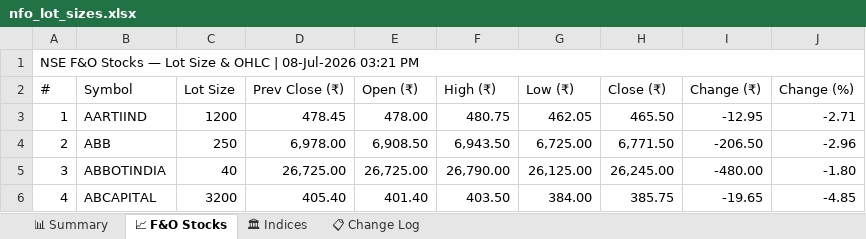
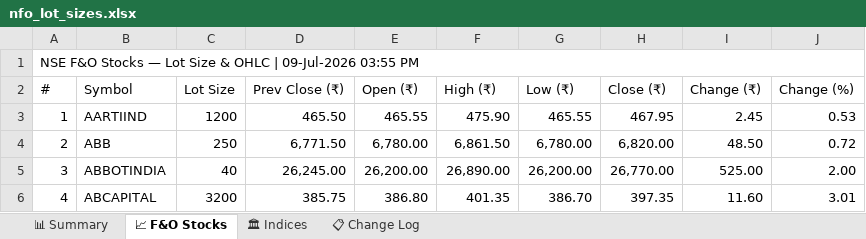
Before and after one commit to spurandhar0/nfo-lot-size-tracker, an Excel workbook: data/nfo_lot_sizes.xlsx, sheet 📈 F&O Stocks, drawn as a sheet; only a part is shown; values as stored, in another font and other column widths than the file's, no cell formats; the diff covers the shown part only; the diff names each change by its address in the sheet, - before the commit and + after, or states it on an @@ line.

```diff
--- a/data/nfo_lot_sizes.xlsx (sheet 📈 F&O Stocks)
+++ b/data/nfo_lot_sizes.xlsx (sheet 📈 F&O Stocks)
-A1 (#): …OHLC | 08-Jul-2026 03:21 PM
+A1 (#): …OHLC | 09-Jul-2026 03:55 PM
-D3 (Prev Close (₹)): 478.45
+D3 (Prev Close (₹)): 465.50
-E3 (Open (₹)): 478.00
+E3 (Open (₹)): 465.55
-F3 (High (₹)): 480.75
+F3 (High (₹)): 475.90
-G3 (Low (₹)): 462.05
+G3 (Low (₹)): 465.55
-H3 (Close (₹)): 465.50
+H3 (Close (₹)): 467.95
-I3 (Change (₹)): -12.95
+I3 (Change (₹)): 2.45
-J3 (Change (%)): -2.71
+J3 (Change (%)): 0.53
-D4 (Prev Close (₹)): 6,978.00
+D4 (Prev Close (₹)): 6,771.50
-E4 (Open (₹)): 6,908.50
+E4 (Open (₹)): 6,780.00
-F4 (High (₹)): 6,943.50
+F4 (High (₹)): 6,861.50
-G4 (Low (₹)): 6,725.00
+G4 (Low (₹)): 6,780.00
-H4 (Close (₹)): 6,771.50
+H4 (Close (₹)): 6,820.00
-I4 (Change (₹)): -206.50
+I4 (Change (₹)): 48.50
-J4 (Change (%)): -2.96
+J4 (Change (%)): 0.72
-D5 (Prev Close (₹)): 26,725.00
+D5 (Prev Close (₹)): 26,245.00
-E5 (Open (₹)): 26,725.00
+E5 (Open (₹)): 26,200.00
-F5 (High (₹)): 26,790.00
+F5 (High (₹)): 26,890.00
-G5 (Low (₹)): 26,125.00
+G5 (Low (₹)): 26,200.00
-H5 (Close (₹)): 26,245.00
+H5 (Close (₹)): 26,770.00
-I5 (Change (₹)): -480.00
+I5 (Change (₹)): 525.00
-J5 (Change (%)): -1.80
+J5 (Change (%)): 2.00
-D6 (Prev Close (₹)): 405.40
+D6 (Prev Close (₹)): 385.75
-E6 (Open (₹)): 401.40
+E6 (Open (₹)): 386.80
-F6 (High (₹)): 403.50
+F6 (High (₹)): 401.35
-G6 (Low (₹)): 384.00
+G6 (Low (₹)): 386.70
-H6 (Close (₹)): 385.75
+H6 (Close (₹)): 397.35
-I6 (Change (₹)): -19.65
+I6 (Change (₹)): 11.60
-J6 (Change (%)): -4.85
+J6 (Change (%)): 3.01
```
Also changed, not shown: 1207 edited cells elsewhere in this sheet, sheet 📊 Summary, sheet 📋 Change Log, sheet 🏛 Indices, cell formats, 1 other file.
